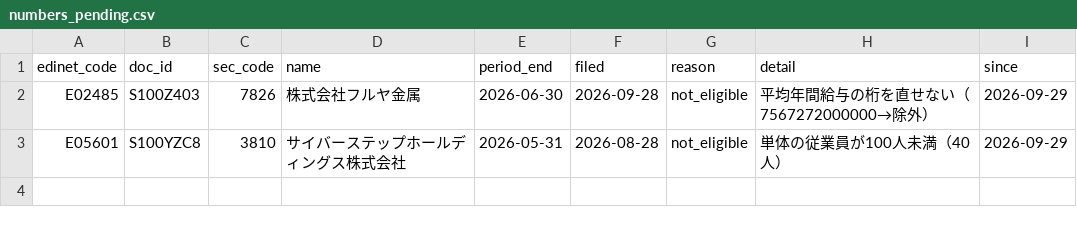
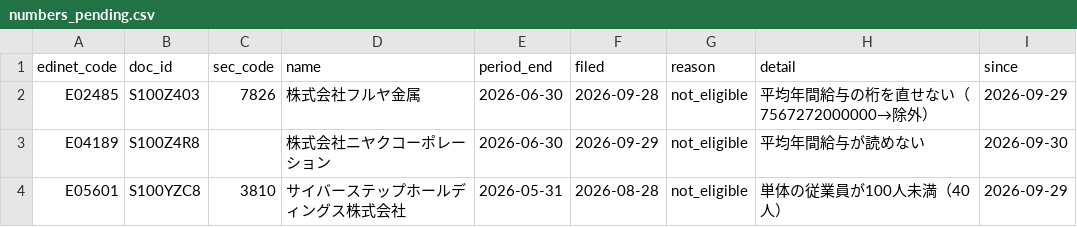
Before and after one commit to varmil/nenshu, a CSV file: pipeline/data/numbers_pending.csv, drawn as a sheet.

```diff
--- a/pipeline/data/numbers_pending.csv
+++ b/pipeline/data/numbers_pending.csv
@@ -2,2 +2,3 @@ edinet_code,doc_id,sec_code,name,period_end,filed,reason,detail,since
 E02485,S100Z403,7826,株式会社フルヤ金属,2026-06-30,2026-09-28,not_eligible,平均年間給与の桁を直せない（7567272000000→除外）,2026-09-29
+E04189,S100Z4R8,,株式会社ニヤクコーポレーション,2026-06-30,2026-09-29,not_eligible,平均年間給与が読めない,2026-09-30
 E05601,S100YZC8,3810,サイバーステップホールディングス株式会社,2026-05-31,2026-08-28,not_eligible,単体の従業員が100人未満（40人）,2026-09-29
```
Also changed, not shown: pipeline/data/ledger.csv, pipeline/data/ranking_unified.csv, 16 other files.
